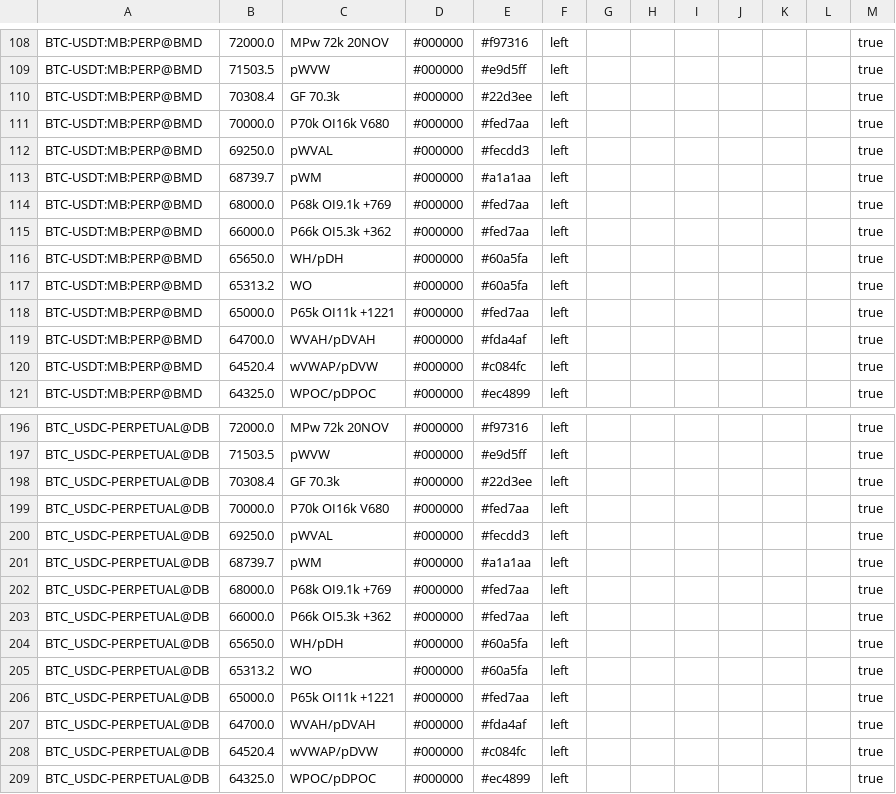
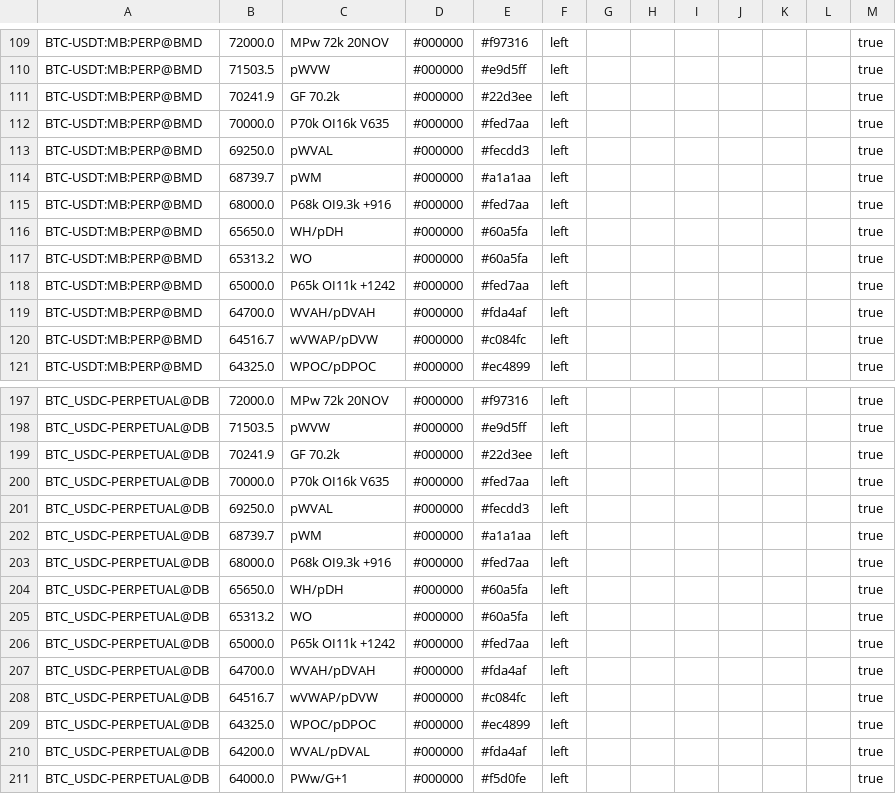
Before and after one commit to trendset1/bm-levels, a CSV file: bm_levels.csv, drawn as a sheet; only a part is shown, gaps mark what is left out; the shorter side is filled out with more unchanged rows; the diff covers the shown part only.

```diff
--- a/bm_levels.csv
+++ b/bm_levels.csv
@@ -109,13 +110,12 @@
 "BTC-USDT:MB:PERP@BMD","71503.5","pWVW","#000000","#e9d5ff","left","","","","","","","true"
-"BTC-USDT:MB:PERP@BMD","70308.4","GF 70.3k","#000000","#22d3ee","left","","","","","","","true"
-"BTC-USDT:MB:PERP@BMD","70000.0","P70k OI16k V680","#000000","#fed7aa","left","","","","","","","true"
+"BTC-USDT:MB:PERP@BMD","70241.9","GF 70.2k","#000000","#22d3ee","left","","","","","","","true"
+"BTC-USDT:MB:PERP@BMD","70000.0","P70k OI16k V635","#000000","#fed7aa","left","","","","","","","true"
 "BTC-USDT:MB:PERP@BMD","69250.0","pWVAL","#000000","#fecdd3","left","","","","","","","true"
 "BTC-USDT:MB:PERP@BMD","68739.7","pWM","#000000","#a1a1aa","left","","","","","","","true"
-"BTC-USDT:MB:PERP@BMD","68000.0","P68k OI9.1k +769","#000000","#fed7aa","left","","","","","","","true"
-"BTC-USDT:MB:PERP@BMD","66000.0","P66k OI5.3k +362","#000000","#fed7aa","left","","","","","","","true"
+"BTC-USDT:MB:PERP@BMD","68000.0","P68k OI9.3k +916","#000000","#fed7aa","left","","","","","","","true"
 "BTC-USDT:MB:PERP@BMD","65650.0","WH/pDH","#000000","#60a5fa","left","","","","","","","true"
 "BTC-USDT:MB:PERP@BMD","65313.2","WO","#000000","#60a5fa","left","","","","","","","true"
-"BTC-USDT:MB:PERP@BMD","65000.0","P65k OI11k +1221","#000000","#fed7aa","left","","","","","","","true"
+"BTC-USDT:MB:PERP@BMD","65000.0","P65k OI11k +1242","#000000","#fed7aa","left","","","","","","","true"
 "BTC-USDT:MB:PERP@BMD","64700.0","WVAH/pDVAH","#000000","#fda4af","left","","","","","","","true"
-"BTC-USDT:MB:PERP@BMD","64520.4","wVWAP/pDVW","#000000","#c084fc","left","","","","","","","true"
+"BTC-USDT:MB:PERP@BMD","64516.7","wVWAP/pDVW","#000000","#c084fc","left","","","","","","","true"
 "BTC-USDT:MB:PERP@BMD","64325.0","WPOC/pDPOC","#000000","#ec4899","left","","","","","","","true"
@@ -197,13 +198,12 @@
 "BTC_USDC-PERPETUAL@DB","71503.5","pWVW","#000000","#e9d5ff","left","","","","","","","true"
-"BTC_USDC-PERPETUAL@DB","70308.4","GF 70.3k","#000000","#22d3ee","left","","","","","","","true"
-"BTC_USDC-PERPETUAL@DB","70000.0","P70k OI16k V680","#000000","#fed7aa","left","","","","","","","true"
+"BTC_USDC-PERPETUAL@DB","70241.9","GF 70.2k","#000000","#22d3ee","left","","","","","","","true"
+"BTC_USDC-PERPETUAL@DB","70000.0","P70k OI16k V635","#000000","#fed7aa","left","","","","","","","true"
 "BTC_USDC-PERPETUAL@DB","69250.0","pWVAL","#000000","#fecdd3","left","","","","","","","true"
 "BTC_USDC-PERPETUAL@DB","68739.7","pWM","#000000","#a1a1aa","left","","","","","","","true"
-"BTC_USDC-PERPETUAL@DB","68000.0","P68k OI9.1k +769","#000000","#fed7aa","left","","","","","","","true"
-"BTC_USDC-PERPETUAL@DB","66000.0","P66k OI5.3k +362","#000000","#fed7aa","left","","","","","","","true"
+"BTC_USDC-PERPETUAL@DB","68000.0","P68k OI9.3k +916","#000000","#fed7aa","left","","","","","","","true"
 "BTC_USDC-PERPETUAL@DB","65650.0","WH/pDH","#000000","#60a5fa","left","","","","","","","true"
 "BTC_USDC-PERPETUAL@DB","65313.2","WO","#000000","#60a5fa","left","","","","","","","true"
-"BTC_USDC-PERPETUAL@DB","65000.0","P65k OI11k +1221","#000000","#fed7aa","left","","","","","","","true"
+"BTC_USDC-PERPETUAL@DB","65000.0","P65k OI11k +1242","#000000","#fed7aa","left","","","","","","","true"
 "BTC_USDC-PERPETUAL@DB","64700.0","WVAH/pDVAH","#000000","#fda4af","left","","","","","","","true"
-"BTC_USDC-PERPETUAL@DB","64520.4","wVWAP/pDVW","#000000","#c084fc","left","","","","","","","true"
+"BTC_USDC-PERPETUAL@DB","64516.7","wVWAP/pDVW","#000000","#c084fc","left","","","","","","","true"
 "BTC_USDC-PERPETUAL@DB","64325.0","WPOC/pDPOC","#000000","#ec4899","left","","","","","","","true"
```
Also changed, not shown: 6 added rows, 4 removed rows and 34 edited cells elsewhere in this file, 1 other file.
